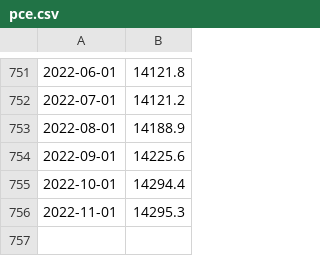
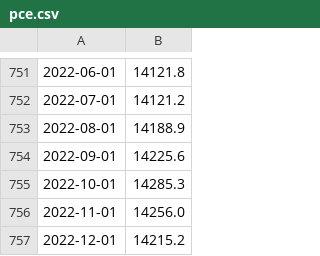
Before and after one commit to alitalbi/pythonProject3, a CSV file: pce.csv, drawn as a sheet; only a part is shown, gaps mark what is left out.

```diff
--- a/pce.csv
+++ b/pce.csv
@@ -754,3 +754,4 @@
 2022-09-01,14225.6
-2022-10-01,14294.4
-2022-11-01,14295.3
+2022-10-01,14285.3
+2022-11-01,14256.0
+2022-12-01,14215.2
```
Also changed, not shown: core_pce.csv, core_pce10.csv, 6 other files.
